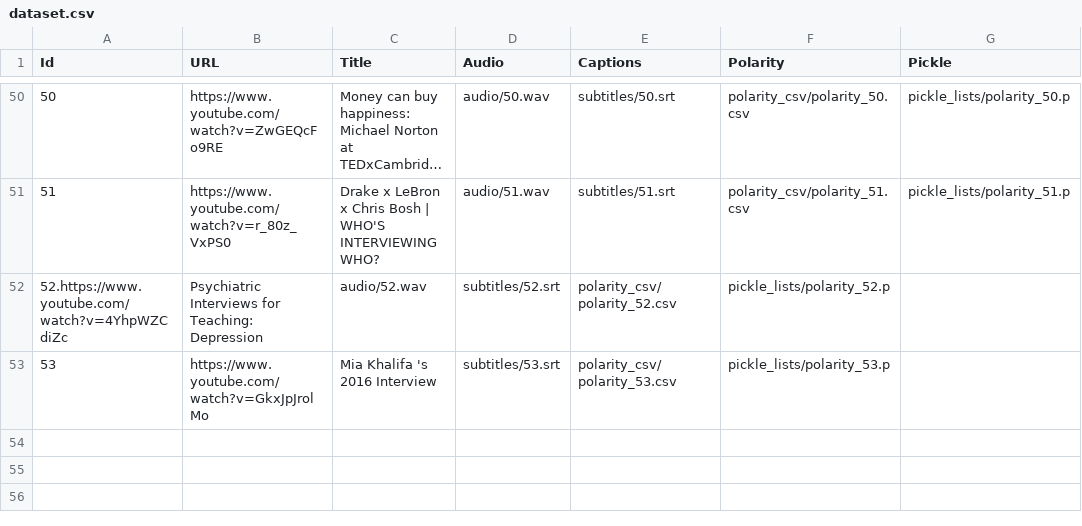
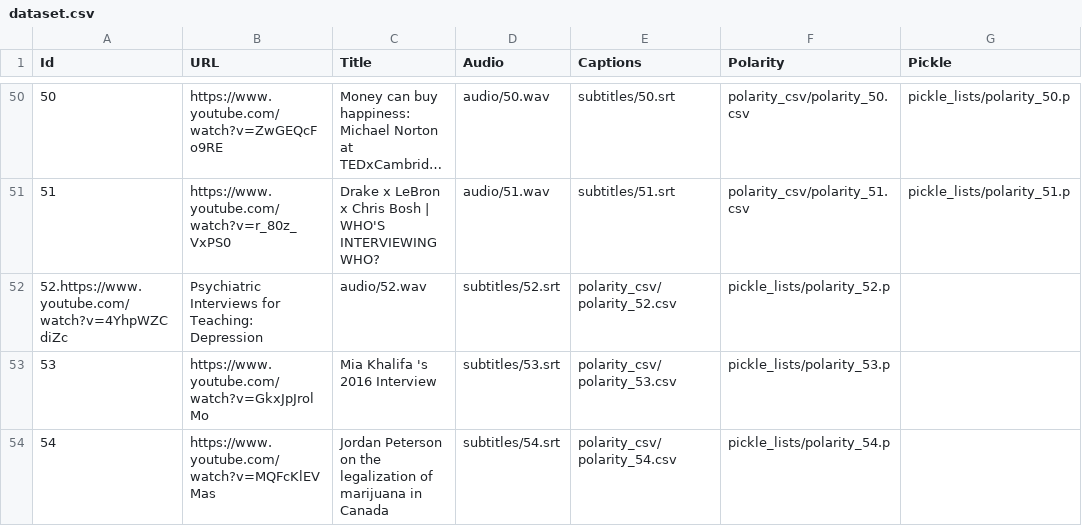
Before and after one commit to salevizo/multimodal_audio, a CSV file: dataset.csv, drawn as a sheet; only a part is shown, gaps mark what is left out; long unchanged cells end in …; the diff names each change by its address in the sheet, - before the commit and + after, or states it on an @@ line.

Commit message:
Update dataset.csv

```diff
--- a/dataset.csv
+++ b/dataset.csv
+row 54: 54 | https://www.youtube.com/watch?v=MQFcKlEVMas | Jordan Peterson on the legalization of marijuana in Canada | subtitles/54.srt | polarity_csv/polarity_54.csv | pickle_lists/polarity_54.p
```
